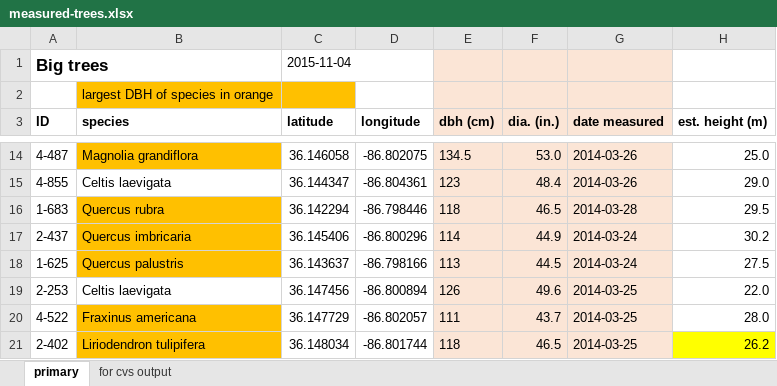
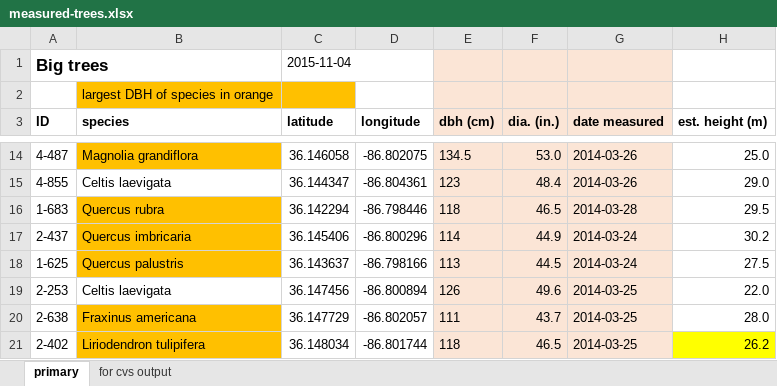
Before and after one commit to vanderbilt-arboretum/database, an Excel workbook: measured-trees.xlsx, sheet primary, drawn as a sheet; only a part is shown, gaps mark what is left out; values as stored, in another font and other column widths than the file's, no borders; the diff covers the shown part only; the diff names each change by its address in the sheet, - before the commit and + after, or states it on an @@ line.

Commit message:
additions and corrections to measured-trees.xlsx

```diff
--- a/measured-trees.xlsx (sheet primary)
+++ b/measured-trees.xlsx (sheet primary)
-A20 (ID): 4-522
+A20 (ID): 2-638
```
Also changed, not shown: 1 added row, 2 removed rows, 1 moved row, 2 edited cells and cell formats elsewhere in this sheet, sheet for cvs output.
